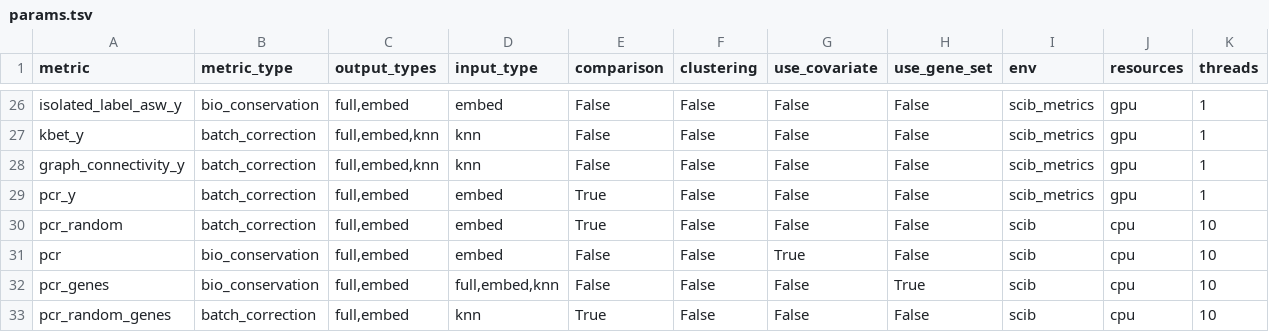
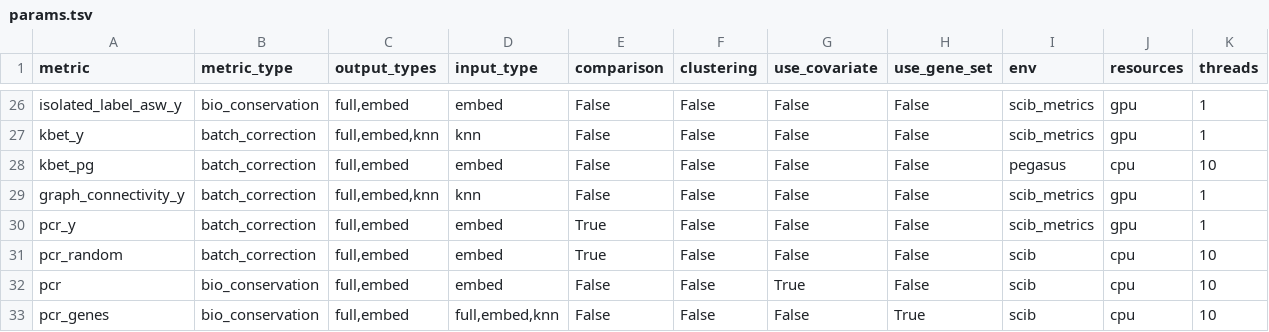
Before and after one commit to HCA-integration/sc-atlasing-toolbox, a TSV file: workflow/metrics/params.tsv, drawn as a sheet; only a part is shown, gaps mark what is left out; the shorter side is filled out with more unchanged rows; the diff names each change by its address in the sheet, - before the commit and + after, or states it on an @@ line.

Commit message:
adding pegasus implementation of kBET

```diff
--- a/workflow/metrics/params.tsv
+++ b/workflow/metrics/params.tsv
+row 28: kbet_pg | batch_correction | full,embed | embed | False | False | False | False | pegasus | cpu | 10
```
Also changed, not shown: 4 other files.
